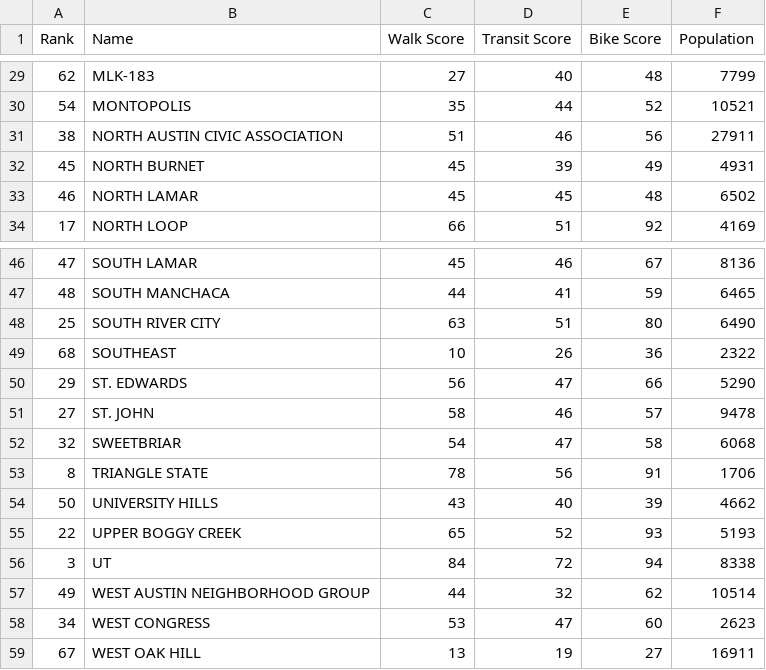
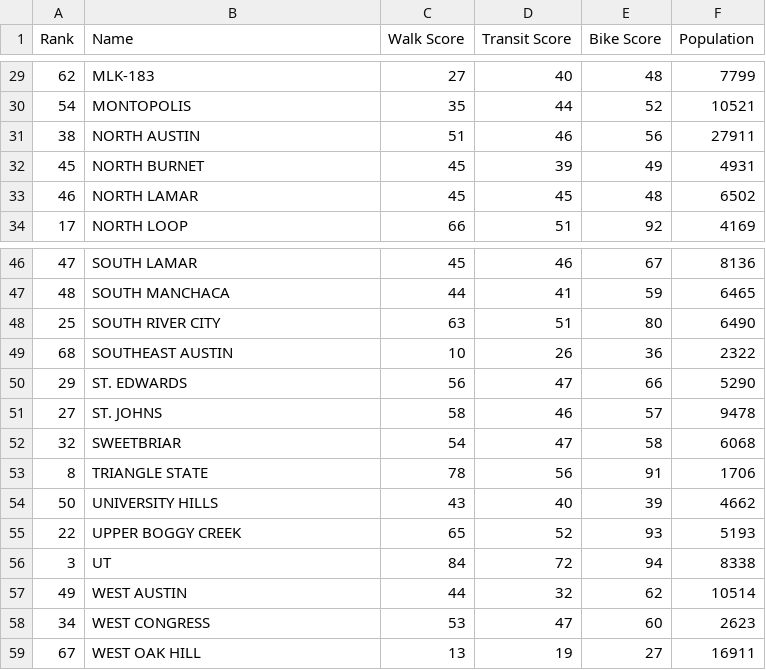
Before and after one commit to dantasse/neighborhood_guides, a CSV file: data/austin/walkscores.csv, drawn as a sheet; only a part is shown, gaps mark what is left out.

Commit message:
austin crimes, hooray

```diff
--- a/data/austin/walkscores.csv
+++ b/data/austin/walkscores.csv
@@ -30,3 +30,3 @@
 54,MONTOPOLIS,35,44,52,10521
-38,NORTH AUSTIN CIVIC ASSOCIATION,51,46,56,27911
+38,NORTH AUSTIN,51,46,56,27911
 45,NORTH BURNET,45,39,49,4931
@@ -48,5 +48,5 @@
 25,SOUTH RIVER CITY,63,51,80,6490
-68,SOUTHEAST,10,26,36,2322
+68,SOUTHEAST AUSTIN,10,26,36,2322
 29,ST. EDWARDS,56,47,66,5290
-27,ST. JOHN,58,46,57,9478
+27,ST. JOHNS,58,46,57,9478
 32,SWEETBRIAR,54,47,58,6068
@@ -56,3 +56,3 @@
 3,UT,84,72,94,8338
-49,WEST AUSTIN NEIGHBORHOOD GROUP,44,32,62,10514
+49,WEST AUSTIN,44,32,62,10514
 34,WEST CONGRESS,53,47,60,2623
```
Also changed, not shown: 1 other file.
